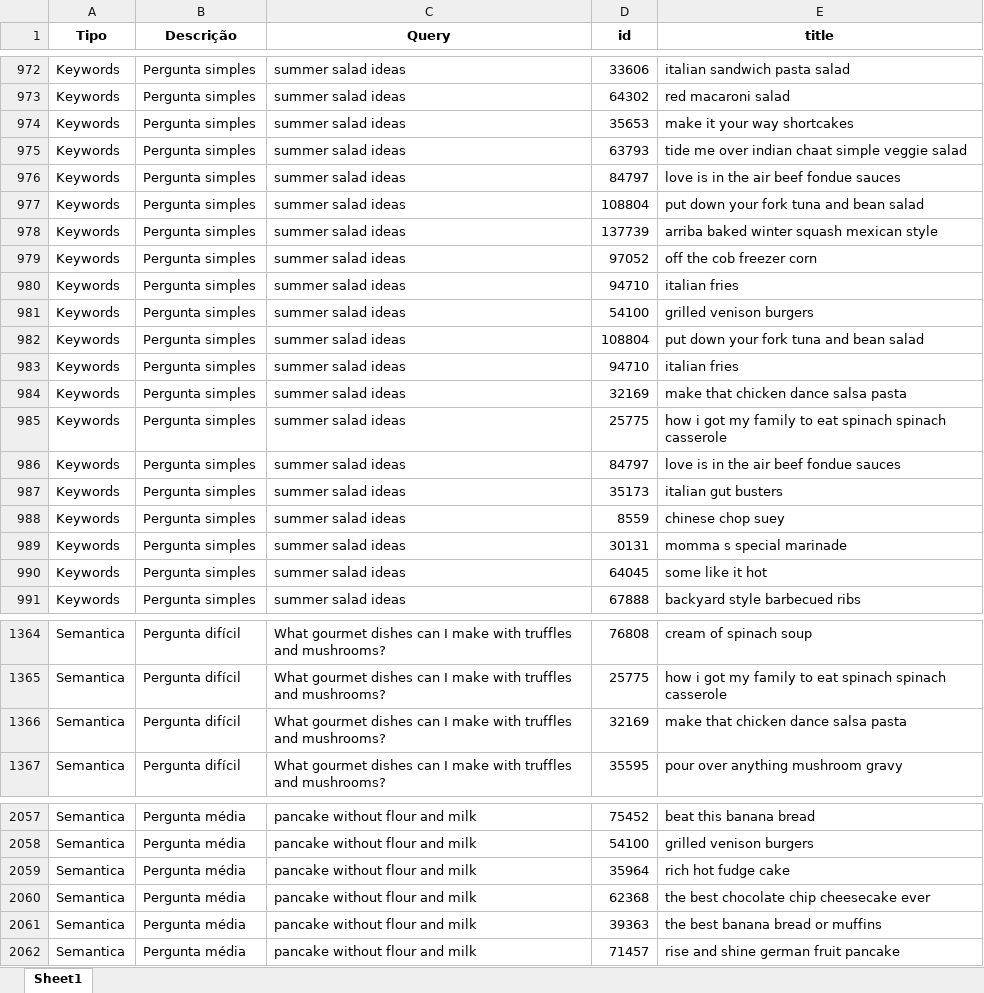
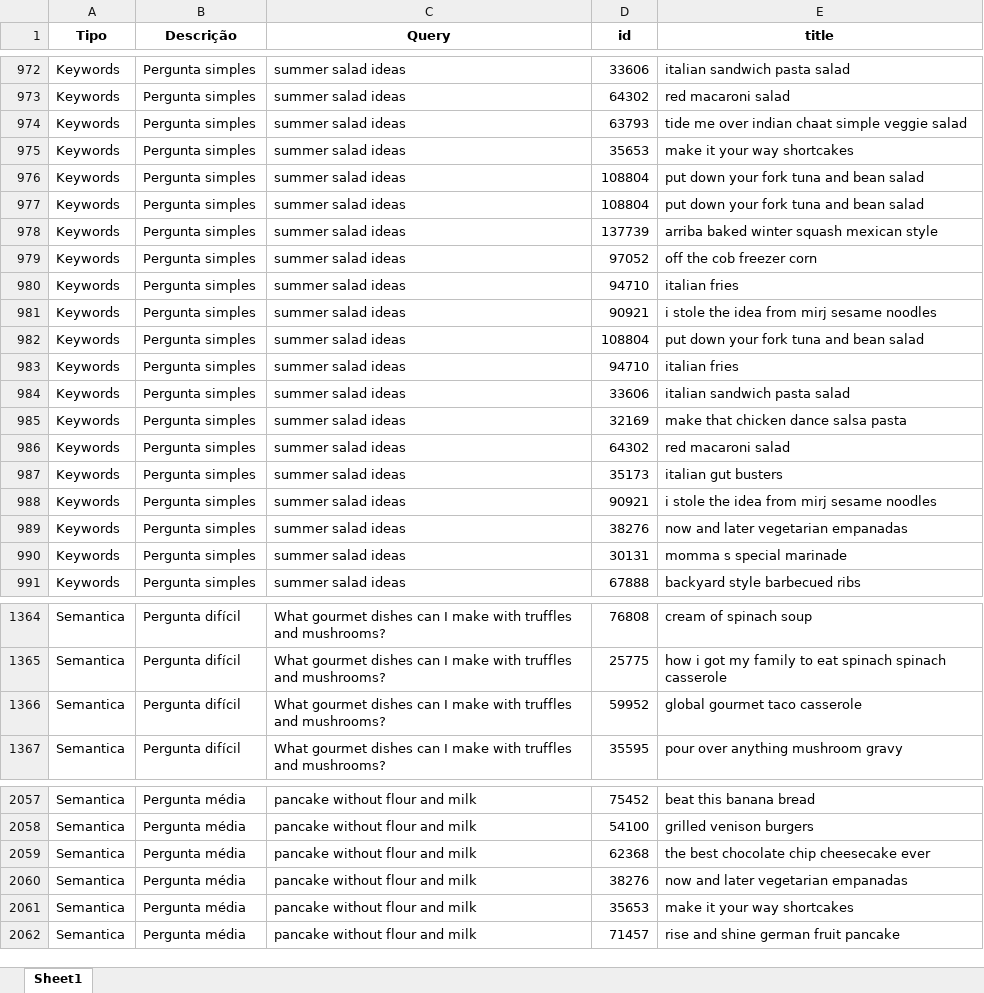
Before and after one commit to VanessaWille/Search_Engine, an Excel workbook: colbert/output/Results_colbert_max_ingredients_bm25_extraQuestions.xlsx, sheet Sheet1, drawn as a sheet; only a part is shown, gaps mark what is left out; values as stored, in another font and other column widths than the file's, no borders; removed rows and columns are numbered as before the commit, all else as after; the diff covers the shown part only; the diff names each change by its address in the sheet, - before the commit and + after, or states it on an @@ line.

```diff
--- a/colbert/output/Results_colbert_max_ingredients_bm25_extraQuestions.xlsx (sheet Sheet1)
+++ b/colbert/output/Results_colbert_max_ingredients_bm25_extraQuestions.xlsx (sheet Sheet1)
-row 976: Keywords | Pergunta simples | summer salad ideas | 84797 | love is in the air beef fondue sauces
@@ row 974 moved to row 975: Keywords @@
+row 977: Keywords | Pergunta simples | summer salad ideas | 108804 | put down your fork tuna and bean salad
-row 981: Keywords | Pergunta simples | summer salad ideas | 54100 | grilled venison burgers
+row 981: Keywords | Pergunta simples | summer salad ideas | 90921 | i stole the idea from mirj sesame noodles
+row 984: Keywords | Pergunta simples | summer salad ideas | 33606 | italian sandwich pasta salad
-row 985: Keywords | Pergunta simples | summer salad ideas | 25775 | how i got my family to eat spinach spinach casserole
-row 986: Keywords | Pergunta simples | summer salad ideas | 84797 | love is in the air beef fondue sauces
+row 986: Keywords | Pergunta simples | summer salad ideas | 64302 | red macaroni salad
+row 988: Keywords | Pergunta simples | summer salad ideas | 90921 | i stole the idea from mirj sesame noodles
-D989 (id): 8559
+D989 (id): 38276
-E989 (title): chinese chop suey
+E989 (title): now and later vegetarian empanadas
-row 990: Keywords | Pergunta simples | summer salad ideas | 64045 | some like it hot
-row 1366: Semantica | Pergunta difícil | What gourmet dishes can I make with truffles and mushrooms? | 32169 | make that chicken dance salsa pasta
+row 1366: Semantica | Pergunta difícil | What gourmet dishes can I make with truffles and mushrooms? | 59952 | global gourmet taco casserole
-row 2059: Semantica | Pergunta média | pancake without flour and milk | 35964 | rich hot fudge cake
-D2060 (id): 39363
+D2060 (id): 38276
-E2060 (title): the best banana bread or muffins
+E2060 (title): now and later vegetarian empanadas
+row 2061: Semantica | Pergunta média | pancake without flour and milk | 35653 | make it your way shortcakes
```
Also changed, not shown: other rows of this sheet, colbert/output/Results_colbert_avg_body_split_bm25_extraQuestions.xlsx, colbert/output/Results_colbert_avg_ingredients_bm25_extraQuestions.xlsx, 14 other files.
